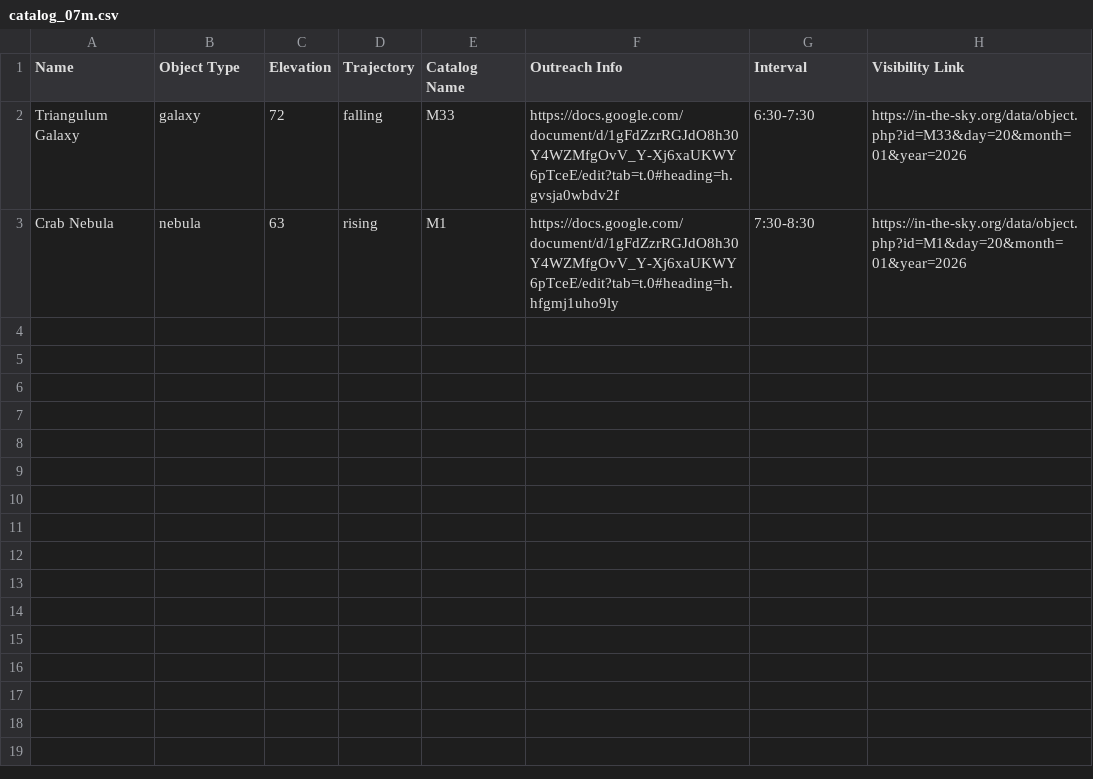
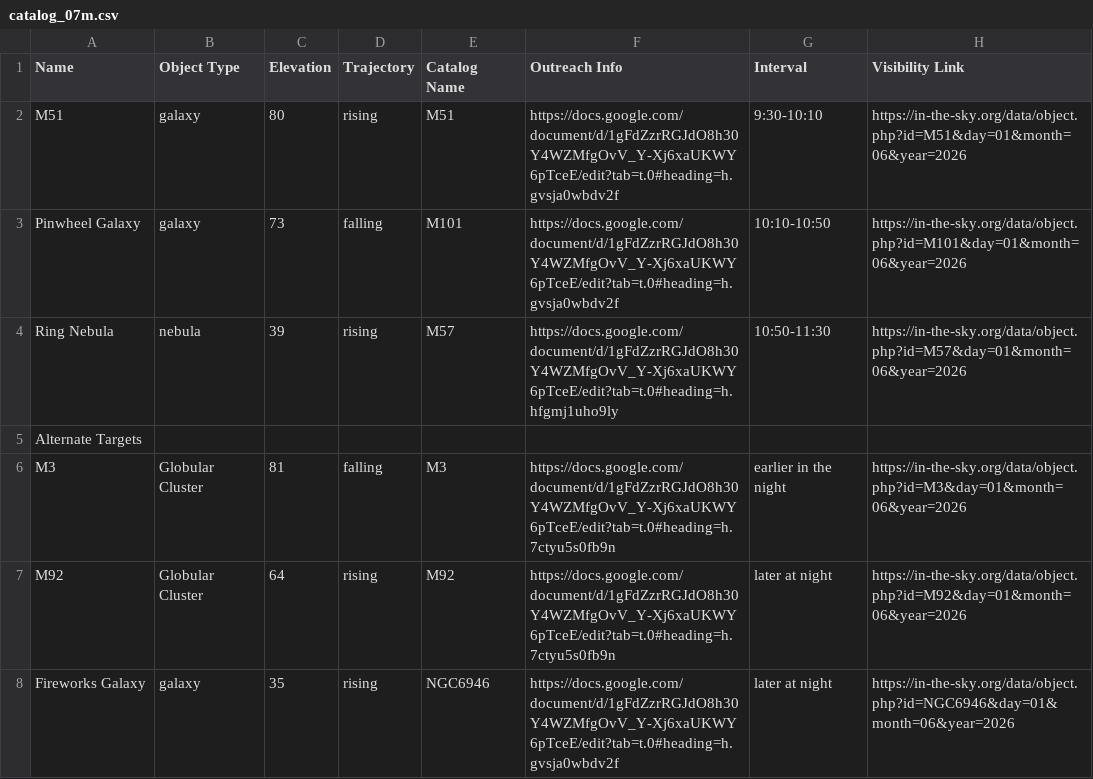
Before and after one commit to virajvman/stargazing_scheduler, a CSV file: output/catalog_07m.csv, drawn as a sheet.

Commit message:
added alternate targets in output csv, fixed simbad query errors

```diff
--- a/output/catalog_07m.csv
+++ b/output/catalog_07m.csv
@@ -1,3 +1,8 @@
 Name,Object Type,Elevation,Trajectory,Catalog Name,Outreach Info,Interval,Visibility Link
-Triangulum Galaxy,galaxy,72,falling,M33,https://docs.google.com/document/d/1gFdZzrRGJdO8h30Y4WZMfgOvV_Y-Xj6xaUKWY6pTceE/edit?tab=t.0#heading=h.gvsja0wbdv2f,6:30-7:30,https://in-the-sky.org/data/object.php?id=M33&day=20&month=01&year=2026
-Crab Nebula,nebula,63,rising,M1,https://docs.google.com/document/d/1gFdZzrRGJdO8h30Y4WZMfgOvV_Y-Xj6xaUKWY6pTceE/edit?tab=t.0#heading=h.hfgmj1uho9ly,7:30-8:30,https://in-the-sky.org/data/object.php?id=M1&day=20&month=01&year=2026
+M51,galaxy,80,rising,M51,https://docs.google.com/document/d/1gFdZzrRGJdO8h30Y4WZMfgOvV_Y-Xj6xaUKWY6pTceE/edit?tab=t.0#heading=h.gvsja0wbdv2f,9:30-10:10,https://in-the-sky.org/data/object.php?id=M51&day=01&month=06&year=2026
+Pinwheel Galaxy,galaxy,73,falling,M101,https://docs.google.com/document/d/1gFdZzrRGJdO8h30Y4WZMfgOvV_Y-Xj6xaUKWY6pTceE/edit?tab=t.0#heading=h.gvsja0wbdv2f,10:10-10:50,https://in-the-sky.org/data/object.php?id=M101&day=01&month=06&year=2026
+Ring Nebula,nebula,39,rising,M57,https://docs.google.com/document/d/1gFdZzrRGJdO8h30Y4WZMfgOvV_Y-Xj6xaUKWY6pTceE/edit?tab=t.0#heading=h.hfgmj1uho9ly,10:50-11:30,https://in-the-sky.org/data/object.php?id=M57&day=01&month=06&year=2026
+Alternate Targets,,,,,,,
+M3,Globular Cluster,81,falling,M3,https://docs.google.com/document/d/1gFdZzrRGJdO8h30Y4WZMfgOvV_Y-Xj6xaUKWY6pTceE/edit?tab=t.0#heading=h.7ctyu5s0fb9n,earlier in the night,https://in-the-sky.org/data/object.php?id=M3&day=01&month=06&year=2026
+M92,Globular Cluster,64,rising,M92,https://docs.google.com/document/d/1gFdZzrRGJdO8h30Y4WZMfgOvV_Y-Xj6xaUKWY6pTceE/edit?tab=t.0#heading=h.7ctyu5s0fb9n,later at night,https://in-the-sky.org/data/object.php?id=M92&day=01&month=06&year=2026
+Fireworks Galaxy,galaxy,35,rising,NGC6946,https://docs.google.com/document/d/1gFdZzrRGJdO8h30Y4WZMfgOvV_Y-Xj6xaUKWY6pTceE/edit?tab=t.0#heading=h.gvsja0wbdv2f,later at night,https://in-the-sky.org/data/object.php?id=NGC6946&day=01&month=06&year=2026
```
Also changed, not shown: output/catalog_10Dob_1.csv, output/catalog_10Dob_2.csv, 9 other files.
